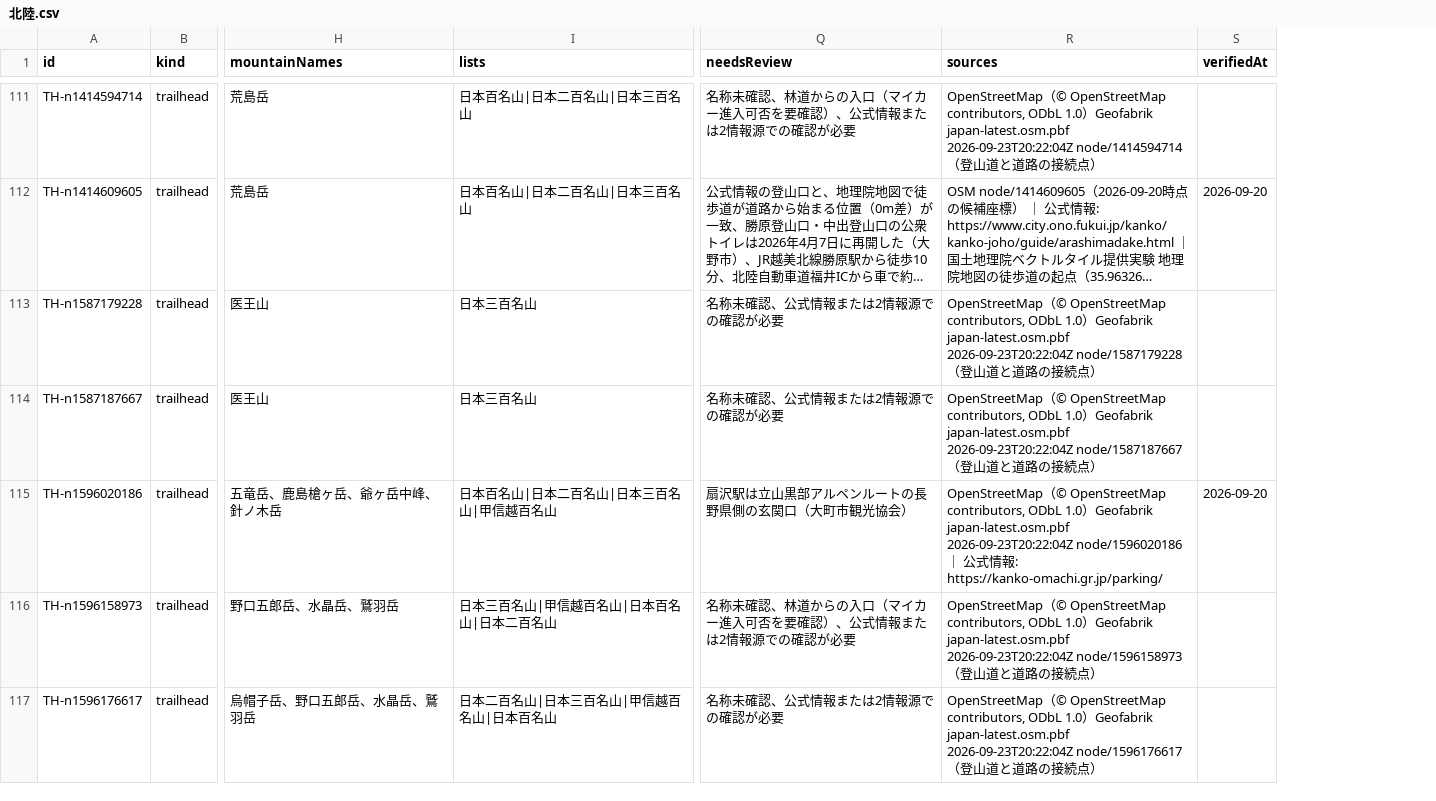
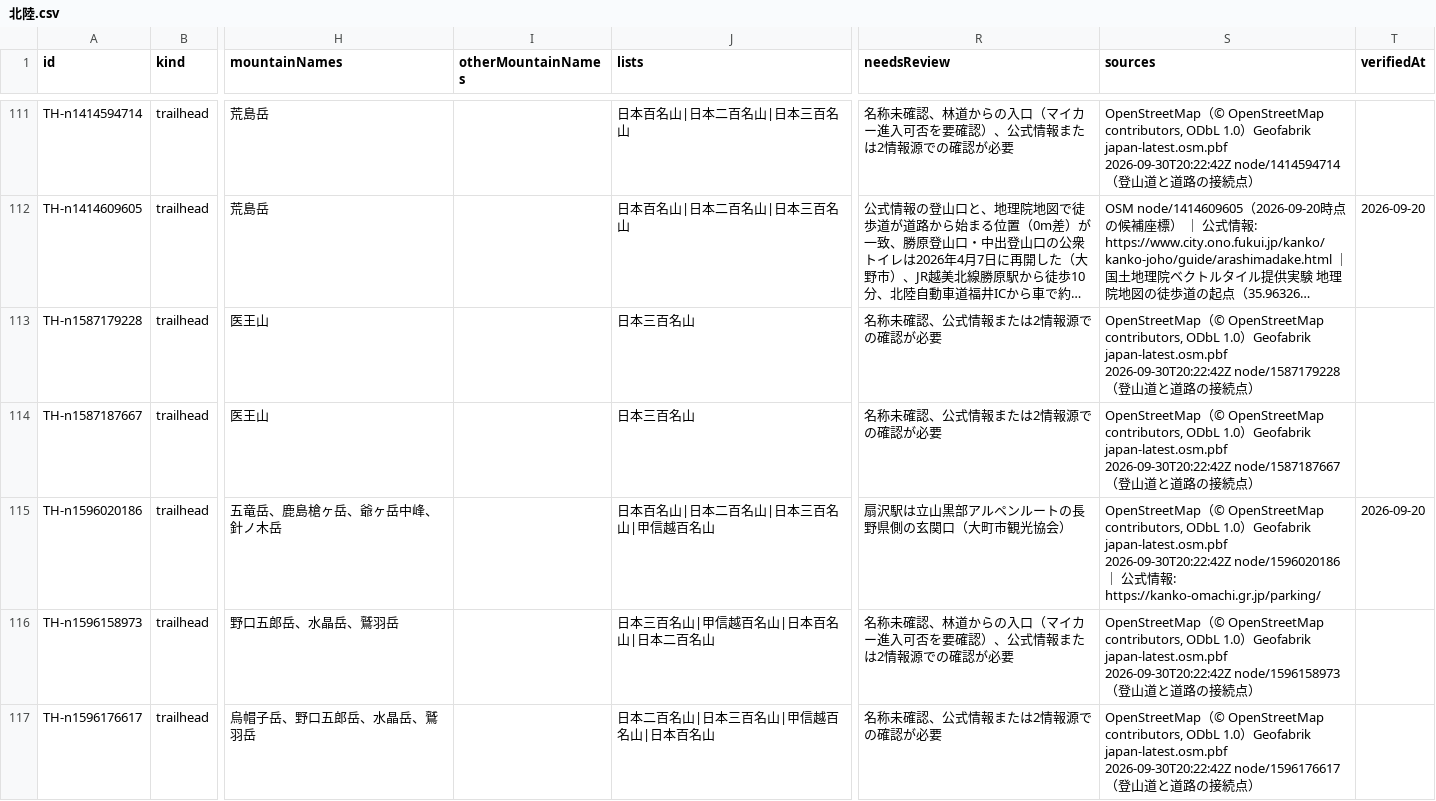
Before and after one commit to frontax/ios-app-docs, a CSV file: trailheads/data/北陸.csv, drawn as a sheet; only a part is shown, gaps mark what is left out; long unchanged cells end in …; addresses are those after the commit; the diff covers the shown part only; the diff names each change by its address in the sheet, - before the commit and + after, or states it on an @@ line.

```diff
--- a/trailheads/data/北陸.csv
+++ b/trailheads/data/北陸.csv
+column I (otherMountainNames), empty
-S111 (sources): …Geofabrik japan-latest.osm.pbf 2026-09-23T20:22:04Z node/1414594714（…
+S111 (sources): …Geofabrik japan-latest.osm.pbf 2026-09-30T20:22:42Z node/1414594714（…
-S113 (sources): …Geofabrik japan-latest.osm.pbf 2026-09-23T20:22:04Z node/1587179228（…
+S113 (sources): …Geofabrik japan-latest.osm.pbf 2026-09-30T20:22:42Z node/1587179228（…
-S114 (sources): …Geofabrik japan-latest.osm.pbf 2026-09-23T20:22:04Z node/1587187667（…
+S114 (sources): …Geofabrik japan-latest.osm.pbf 2026-09-30T20:22:42Z node/1587187667（…
-S115 (sources): …Geofabrik japan-latest.osm.pbf 2026-09-23T20:22:04Z node/1596020186 ｜…
+S115 (sources): …Geofabrik japan-latest.osm.pbf 2026-09-30T20:22:42Z node/1596020186 ｜…
-S116 (sources): …Geofabrik japan-latest.osm.pbf 2026-09-23T20:22:04Z node/1596158973（…
+S116 (sources): …Geofabrik japan-latest.osm.pbf 2026-09-30T20:22:42Z node/1596158973（…
-S117 (sources): …Geofabrik japan-latest.osm.pbf 2026-09-23T20:22:04Z node/1596176617（…
+S117 (sources): …Geofabrik japan-latest.osm.pbf 2026-09-30T20:22:42Z node/1596176617（…
```
Also changed, not shown: 130 edited cells elsewhere in this file, trailheads/data/mountains.csv, 22 other files.
